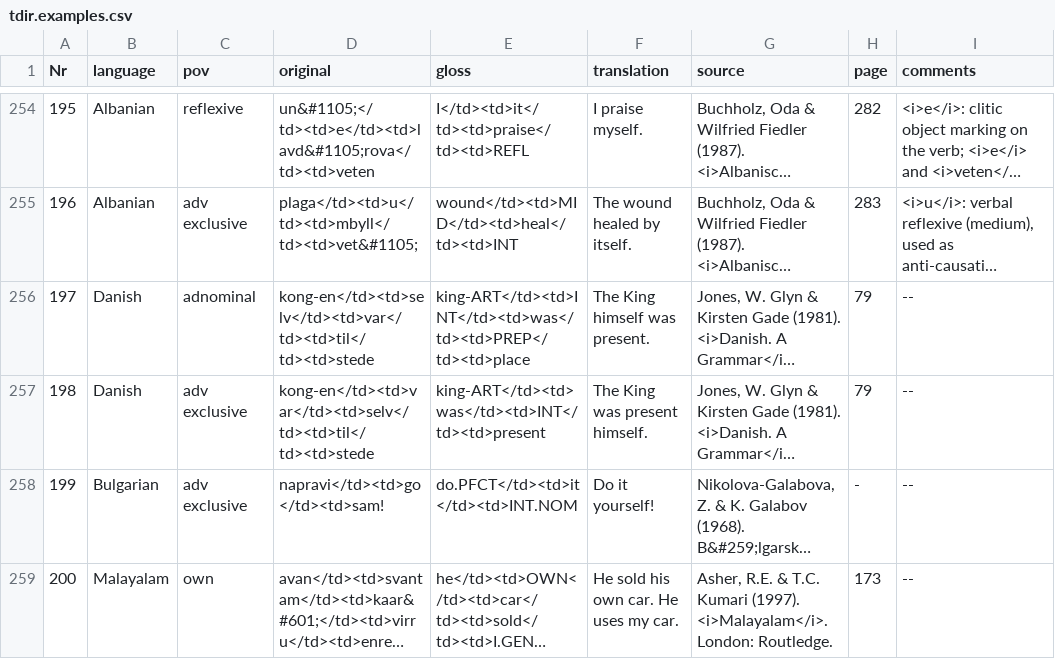
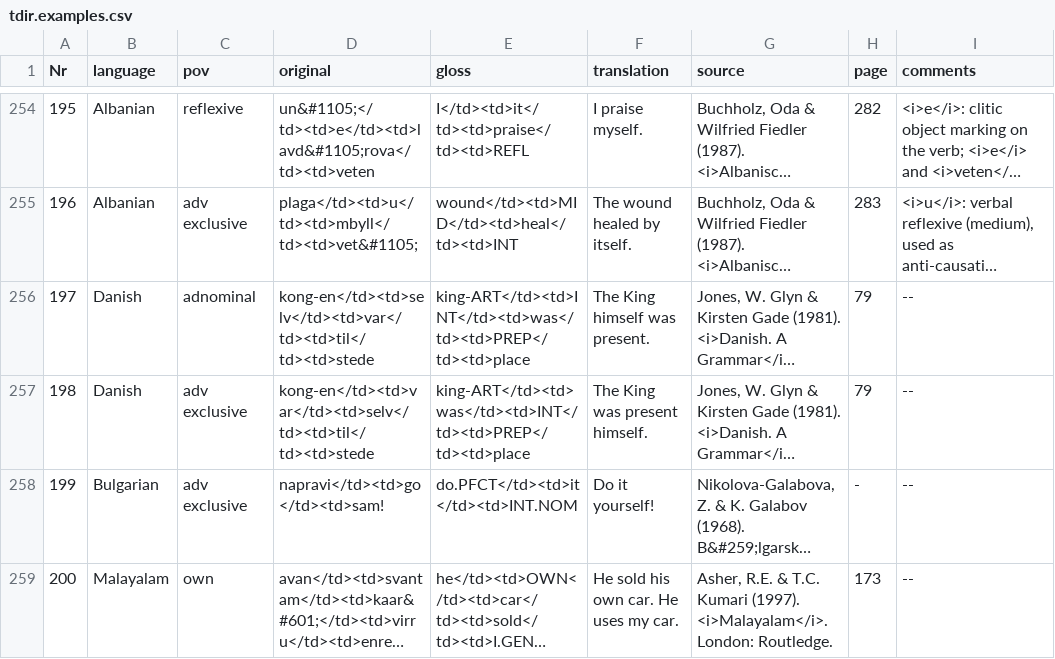
Before and after one commit to cldf-datasets/gasttdir, a CSV file: raw/tdir.examples.csv, drawn as a sheet; only a part is shown, gaps mark what is left out; long unchanged cells end in …; the diff names each change by its address in the sheet, - before the commit and + after, or states it on an @@ line.

Commit message:
Update tdir.examples.csv (#3)

```diff
--- a/raw/tdir.examples.csv
+++ b/raw/tdir.examples.csv
-E257 (gloss): king-ART</td><td>was</td><td>INT</td><td>present
+E257 (gloss): king-ART</td><td>was</td><td>INT</td><td>PREP</td><td>place
```
